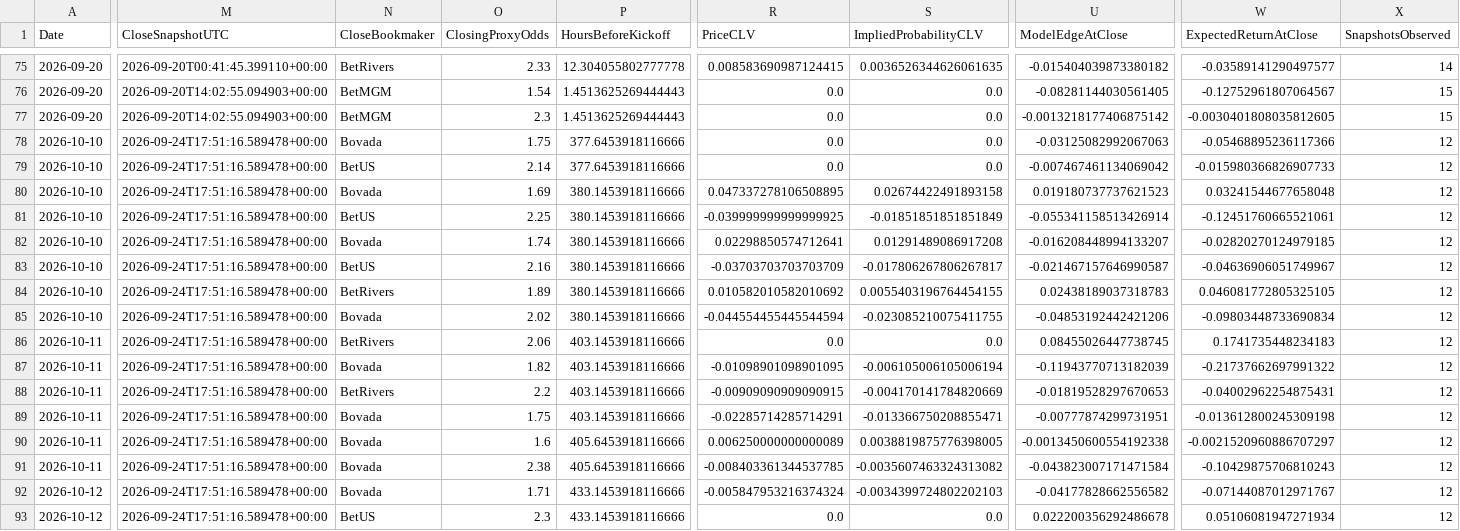
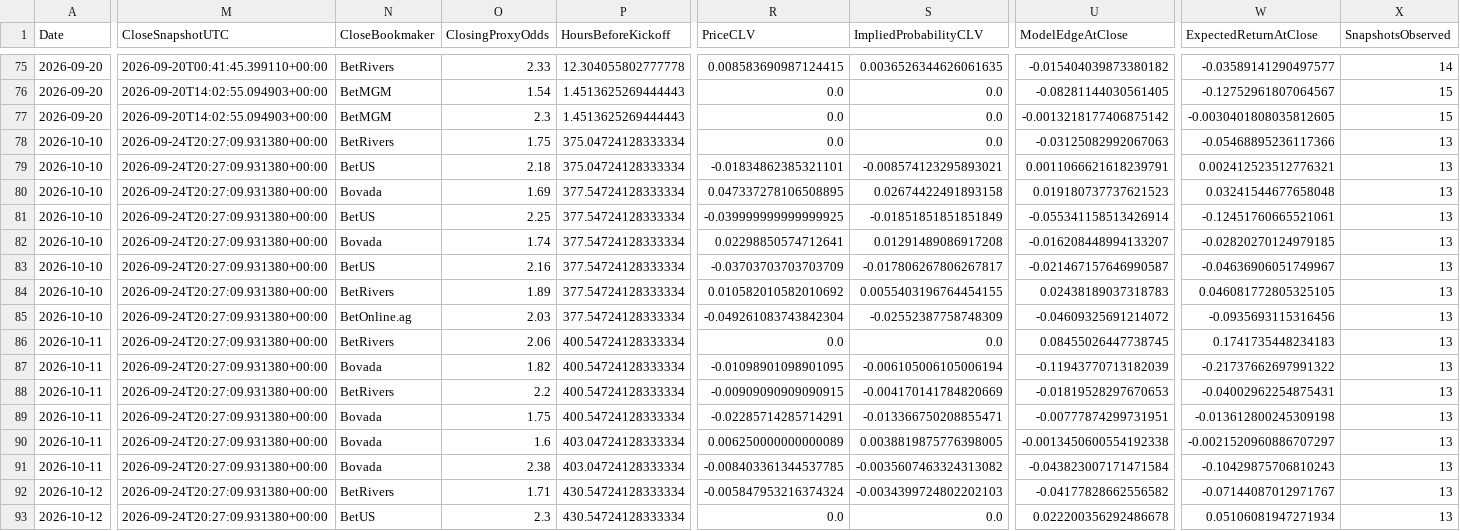
Before and after one commit to mkcesc1988/epl-prediction-engine, a CSV file: data/history/clv_report.csv, drawn as a sheet; only a part is shown, gaps mark what is left out; the diff names each change by its address in the sheet, - before the commit and + after, or states it on an @@ line.

```diff
--- a/data/history/clv_report.csv
+++ b/data/history/clv_report.csv
-M78:M93 (CloseSnapshotUTC): 2026-09-24T17:51:16.589478+00:00
+M78:M93 (CloseSnapshotUTC): 2026-09-24T20:27:09.931380+00:00
-N78 (CloseBookmaker): Bovada
+N78 (CloseBookmaker): BetRivers
-P78:P79 (HoursBeforeKickoff): 377.6453918116666
+P78:P79 (HoursBeforeKickoff): 375.04724128333334
-X78:X93 (SnapshotsObserved): 12
+X78:X93 (SnapshotsObserved): 13
-O79 (ClosingProxyOdds): 2.14
+O79 (ClosingProxyOdds): 2.18
-R79 (PriceCLV): 0.0
+R79 (PriceCLV): -0.01834862385321101
-S79 (ImpliedProbabilityCLV): 0.0
+S79 (ImpliedProbabilityCLV): -0.008574123295893021
-U79 (ModelEdgeAtClose): -0.007467461134069042
+U79 (ModelEdgeAtClose): 0.0011066621618239791
-W79 (ExpectedReturnAtClose): -0.015980366826907733
+W79 (ExpectedReturnAtClose): 0.002412523512776321
-P80:P85 (HoursBeforeKickoff): 380.1453918116666
+P80:P85 (HoursBeforeKickoff): 377.54724128333334
-N85 (CloseBookmaker): Bovada
+N85 (CloseBookmaker): BetOnline.ag
-O85 (ClosingProxyOdds): 2.02
+O85 (ClosingProxyOdds): 2.03
-R85 (PriceCLV): -0.044554455445544594
+R85 (PriceCLV): -0.049261083743842304
-S85 (ImpliedProbabilityCLV): -0.023085210075411755
+S85 (ImpliedProbabilityCLV): -0.02552387758748309
-U85 (ModelEdgeAtClose): -0.04853192442421206
+U85 (ModelEdgeAtClose): -0.04609325691214072
-W85 (ExpectedReturnAtClose): -0.09803448733690834
+W85 (ExpectedReturnAtClose): -0.0935693115316456
-P86:P89 (HoursBeforeKickoff): 403.1453918116666
+P86:P89 (HoursBeforeKickoff): 400.54724128333334
-P90:P91 (HoursBeforeKickoff): 405.6453918116666
+P90:P91 (HoursBeforeKickoff): 403.04724128333334
-N92 (CloseBookmaker): Bovada
+N92 (CloseBookmaker): BetRivers
-P92:P93 (HoursBeforeKickoff): 433.1453918116666
+P92:P93 (HoursBeforeKickoff): 430.54724128333334
```
Also changed, not shown: data/history/prediction_history.csv, data/processed/extreme_edge_audit_latest.csv, 10 other files.
